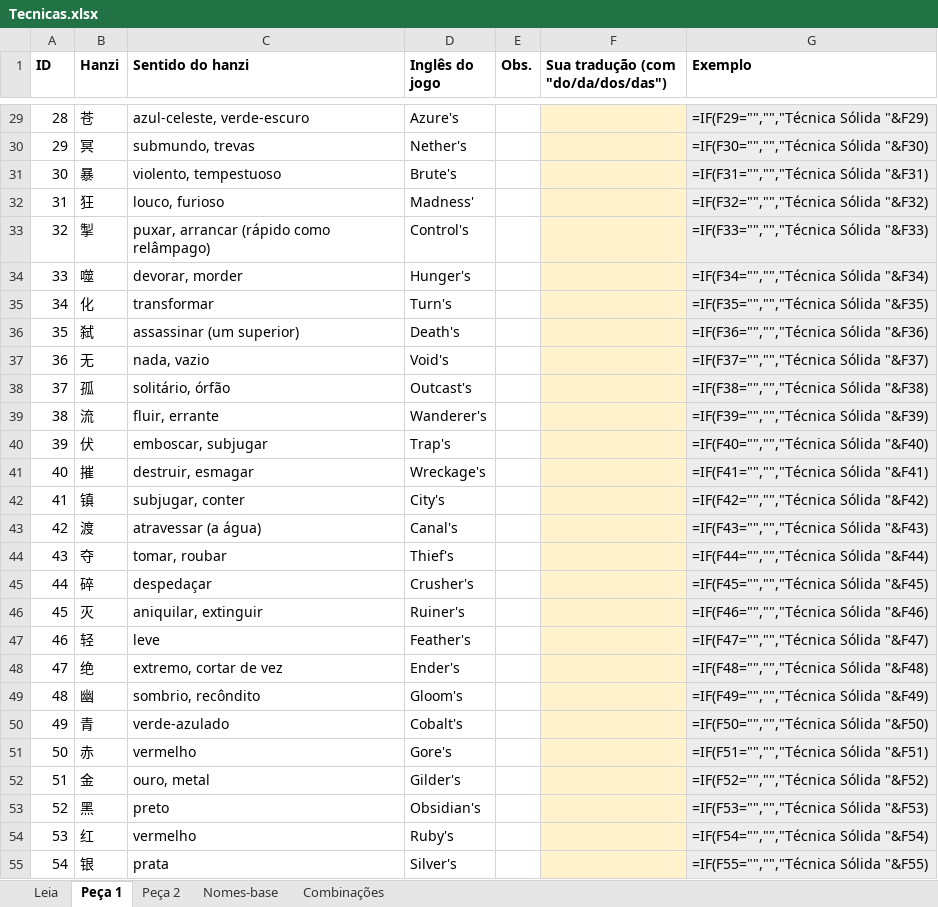
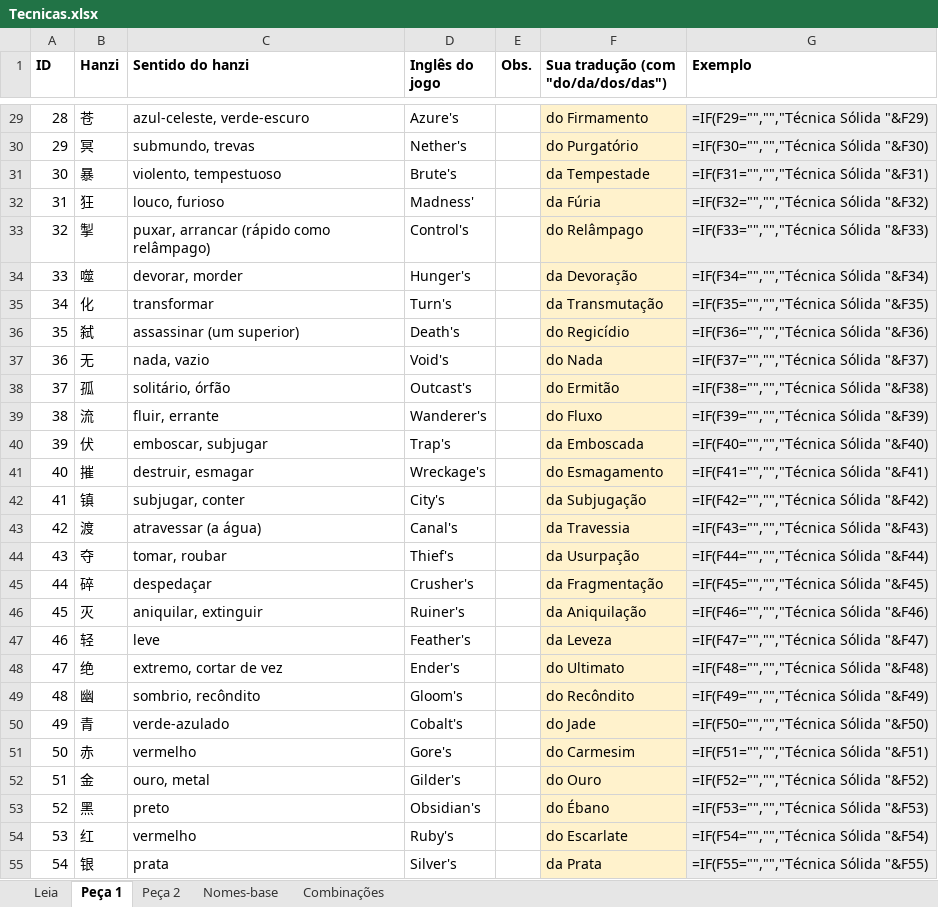
Before and after one commit to MaxiusEden/ModToi, an Excel workbook: traducao/tecnicas/Tecnicas.xlsx, sheet Peça 1, drawn as a sheet; only a part is shown, gaps mark what is left out; values as stored, in another font and other column widths than the file's, no borders; formulas without a stored value are shown as written; the diff covers the shown part only; the diff names each change by its address in the sheet, - before the commit and + after, or states it on an @@ line.

Commit message:
Traduz os nomes de técnica gerados com a planilha
As 400 peças da BattleSkillPrefixName vêm de traducao/tecnicas/Tecnicas.xlsx
(tools/ptbr/tecnicas.py -> ModAssets/ptbr/Tecnicas.json). Um Postfix em
ConfBattleSkillPrefixName.GetName remonta o nome na ordem portuguesa, com o
adjetivo concordando com o nome-base: "Água Espiritual Maciça do Imortal".

```diff
--- a/traducao/tecnicas/Tecnicas.xlsx (sheet Peça 1)
+++ b/traducao/tecnicas/Tecnicas.xlsx (sheet Peça 1)
-F29: (empty)
+F29: do Firmamento
-F30: (empty)
+F30: do Purgatório
-F31: (empty)
+F31: da Tempestade
-F32: (empty)
+F32: da Fúria
-F33: (empty)
+F33: do Relâmpago
-F34: (empty)
+F34: da Devoração
-F35: (empty)
+F35: da Transmutação
-F36: (empty)
+F36: do Regicídio
-F37: (empty)
+F37: do Nada
-F38: (empty)
+F38: do Ermitão
-F39: (empty)
+F39: do Fluxo
-F40: (empty)
+F40: da Emboscada
-F41: (empty)
+F41: do Esmagamento
-F42: (empty)
+F42: da Subjugação
-F43: (empty)
+F43: da Travessia
-F44: (empty)
+F44: da Usurpação
-F45: (empty)
+F45: da Fragmentação
-F46: (empty)
+F46: da Aniquilação
-F47: (empty)
+F47: da Leveza
-F48: (empty)
+F48: do Ultimato
-F49: (empty)
+F49: do Recôndito
-F50: (empty)
+F50: do Jade
-F51: (empty)
+F51: do Carmesim
-F52: (empty)
+F52: do Ouro
-F53: (empty)
+F53: do Ébano
-F54: (empty)
+F54: do Escarlate
-F55: (empty)
+F55: da Prata
```
Also changed, not shown: 173 edited cells elsewhere in this sheet, sheet Peça 2, 8 other files.
